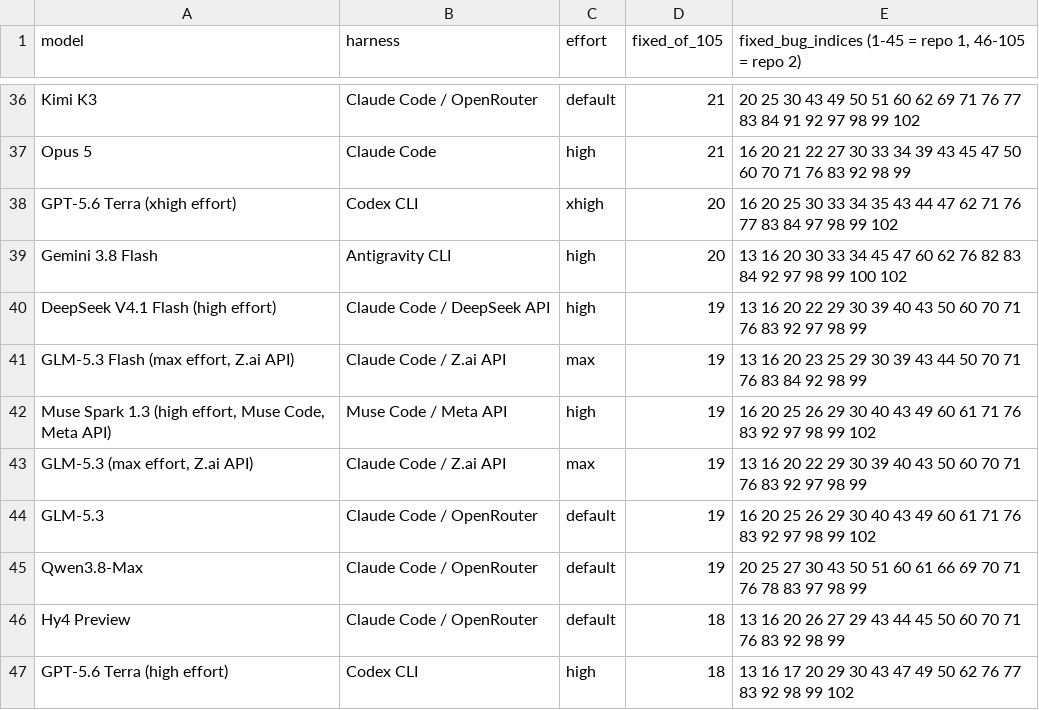
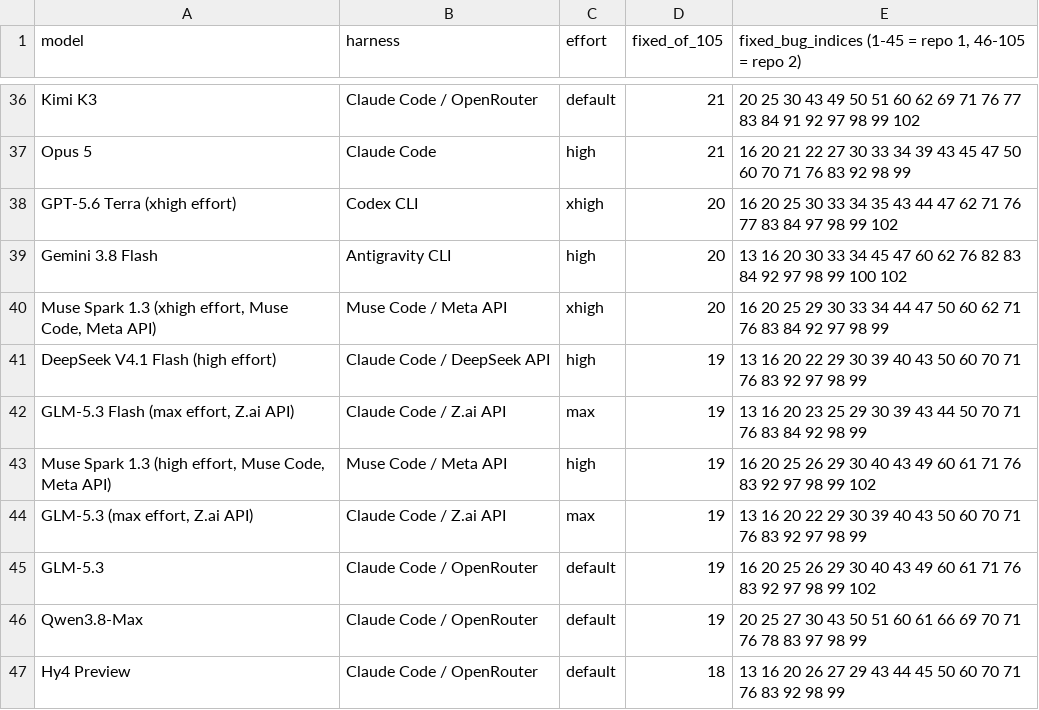
Before and after one commit to pauljones0/BBBB, a CSV file: results/coverage.csv, drawn as a sheet; only a part is shown, gaps mark what is left out; the shorter side is filled out with more unchanged rows; the diff names each change by its address in the sheet, - before the commit and + after, or states it on an @@ line.

```diff
--- a/results/coverage.csv
+++ b/results/coverage.csv
+row 40: Muse Spark 1.3 (xhigh effort, Muse Code, Meta API) | Muse Code / Meta API | xhigh | 20 | 16 20 25 29 30 33 34 44 47 50 60 62 71 76 83 84 92 97 98 99
```
Also changed, not shown: results/combined-scoreboard.csv, results/repo1-metrics.csv, 8 other files.
